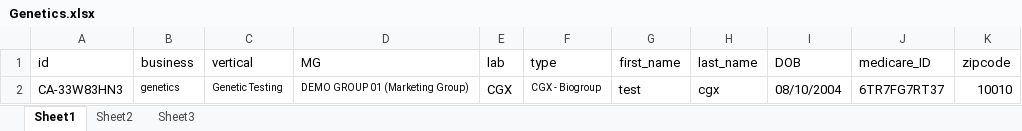
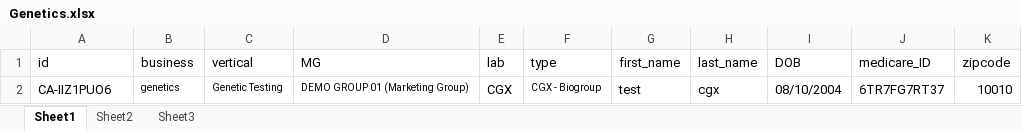
Before and after one commit to nguyenbadac0405/prod_tms, an Excel workbook: target/test-classes/Genetics.xlsx, sheet Sheet1, drawn as a sheet; values as stored, in another font and other column widths than the file's, no borders; the diff names each change by its address in the sheet, - before the commit and + after, or states it on an @@ line.

```diff
--- a/target/test-classes/Genetics.xlsx (sheet Sheet1)
+++ b/target/test-classes/Genetics.xlsx (sheet Sheet1)
-A2 (id): CA-33W83HN3
+A2 (id): CA-IIZ1PUO6
```
Also changed, not shown: 12 other files.
